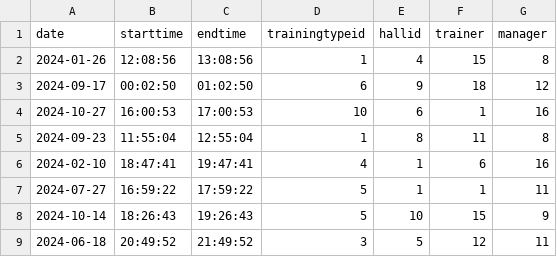
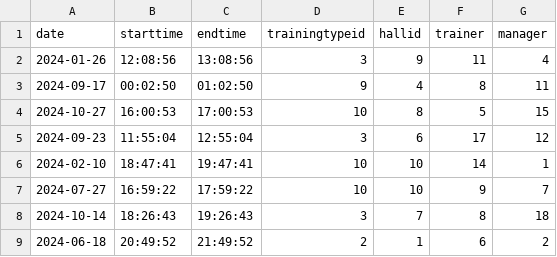
Before and after one commit to avtorgenii/GymDB, a CSV file: csv/training.csv, drawn as a sheet; only a part is shown; the diff covers the shown part only.

```diff
--- a/csv/training.csv
+++ b/csv/training.csv
@@ -1,9 +1,9 @@
 date,starttime,endtime,trainingtypeid,hallid,trainer,manager
-2024-01-26,12:08:56,13:08:56,1,4,15,8
-2024-09-17,00:02:50,01:02:50,6,9,18,12
-2024-10-27,16:00:53,17:00:53,10,6,1,16
-2024-09-23,11:55:04,12:55:04,1,8,11,8
-2024-02-10,18:47:41,19:47:41,4,1,6,16
-2024-07-27,16:59:22,17:59:22,5,1,1,11
-2024-10-14,18:26:43,19:26:43,5,10,15,9
-2024-06-18,20:49:52,21:49:52,3,5,12,11
+2024-01-26,12:08:56,13:08:56,3,9,11,4
+2024-09-17,00:02:50,01:02:50,9,4,8,11
+2024-10-27,16:00:53,17:00:53,10,8,5,15
+2024-09-23,11:55:04,12:55:04,3,6,17,12
+2024-02-10,18:47:41,19:47:41,10,10,14,1
+2024-07-27,16:59:22,17:59:22,10,10,9,7
+2024-10-14,18:26:43,19:26:43,3,7,8,18
+2024-06-18,20:49:52,21:49:52,2,1,6,2
```
Also changed, not shown: 66 edited cells elsewhere in this file, csv/locker.csv, csv/manager.csv, 15 other files.
